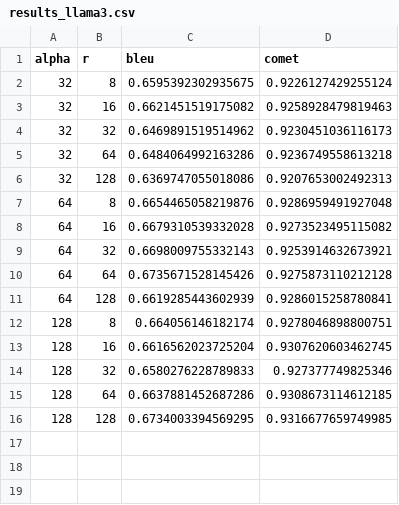
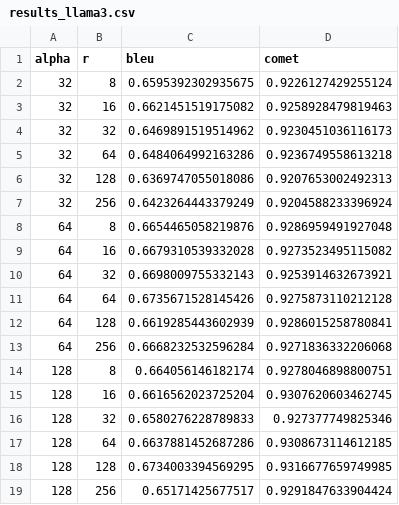
Before and after one commit to silvia-alegre/TFG, a CSV file: exp/llama3/results_llama3.csv, drawn as a sheet.

Commit message:
Añadido experimentos Llama n = 3

```diff
--- a/exp/llama3/results_llama3.csv
+++ b/exp/llama3/results_llama3.csv
@@ -6,2 +6,3 @@ alpha,r,bleu,comet
 32,128,0.6369747055018086,0.9207653002492313
+32,256,0.6423264443379249,0.9204588233396924
 64,8,0.6654465058219876,0.9286959491927048
@@ -11,2 +12,3 @@ alpha,r,bleu,comet
 64,128,0.6619285443602939,0.9286015258780841
+64,256,0.6668232532596284,0.9271836332206068
 128,8,0.664056146182174,0.9278046898800751
@@ -16 +18,2 @@ alpha,r,bleu,comet
 128,128,0.6734003394569295,0.9316677659749985
+128,256,0.65171425677517,0.9291847633904424
```
Also changed, not shown: 17 other files.
